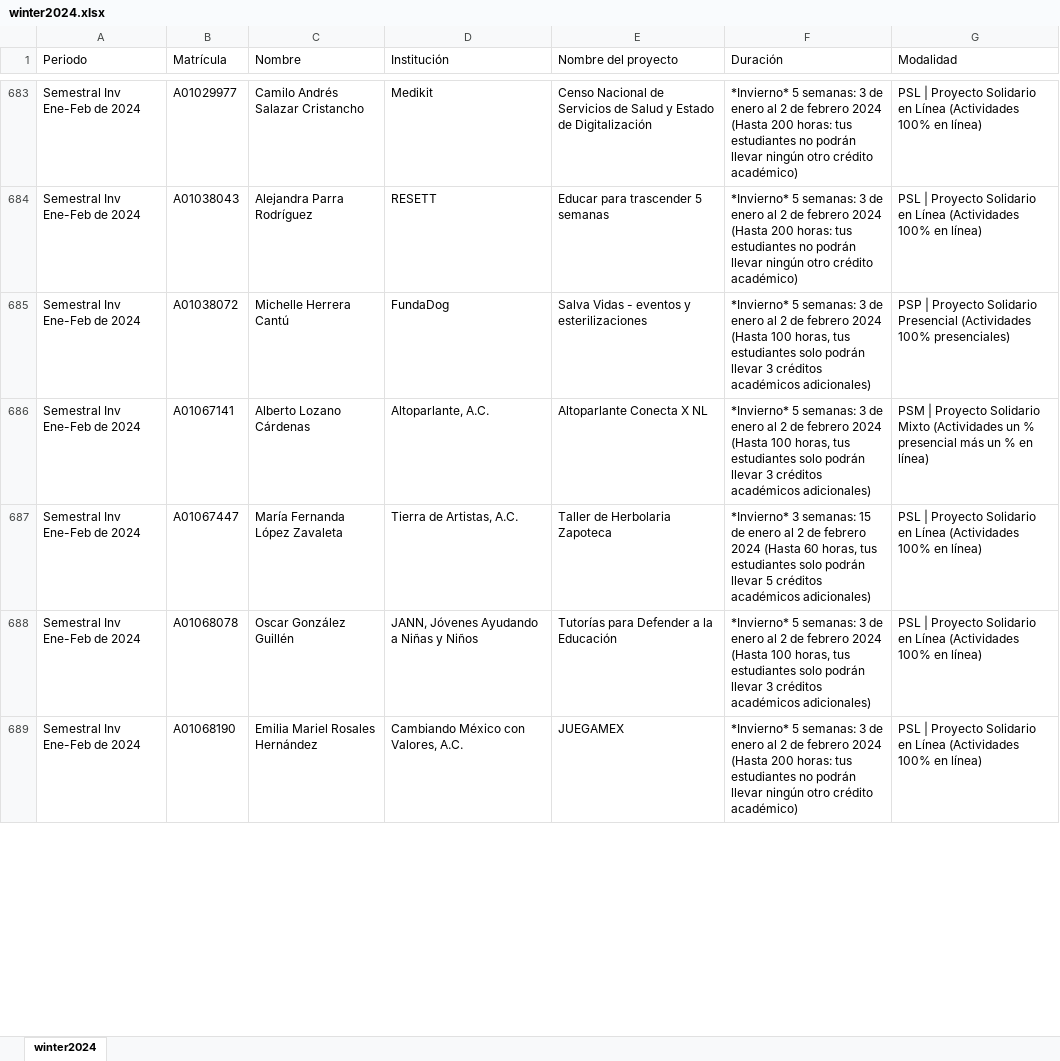
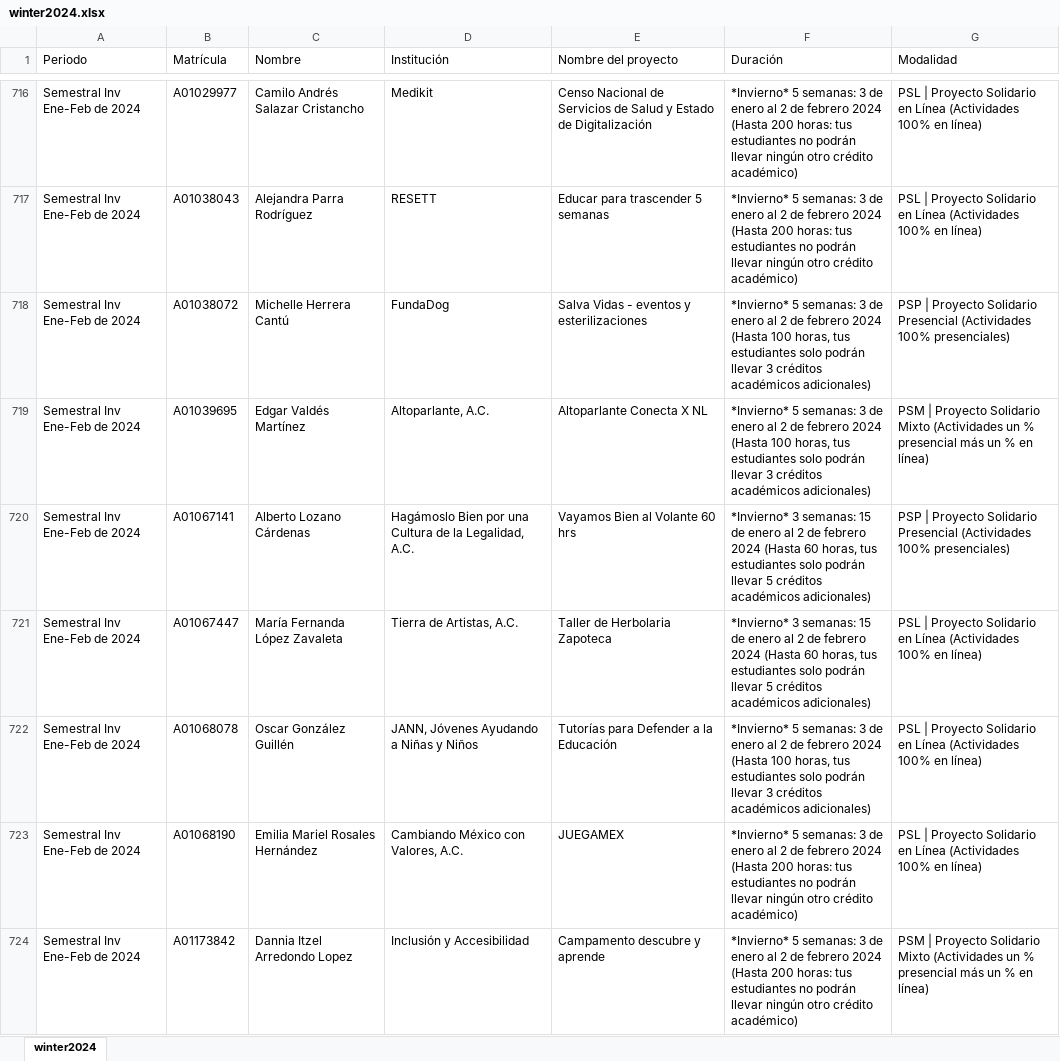
Before and after one commit to ferDMS/social-service-scraper, an Excel workbook: winter2024.xlsx, sheet winter2024, drawn as a sheet; only a part is shown, gaps mark what is left out; values as stored, in another font and other column widths than the file's, no borders; table styles not drawn; addresses are those after the commit; the diff covers the shown part only; the diff names each change by its address in the sheet, - before the commit and + after, or states it on an @@ line.

```diff
--- a/winter2024.xlsx (sheet winter2024)
+++ b/winter2024.xlsx (sheet winter2024)
+row 719: Semestral Inv Ene-Feb de 2024 | A01039695 | Edgar Valdés Martínez | Altoparlante, A.C. | Altoparlante Conecta X NL | *Invierno* 5 semanas: 3 de enero al 2 de febrero 2024 (Hasta 100 horas, tus estudiantes solo podrán llevar 3 créditos académicos adicionales) | PSM | Proyecto Solidario Mixto (Actividades un % presencial más un % en línea)
-D720 (Institución): Altoparlante, A.C.
+D720 (Institución): Hagámoslo Bien por una Cultura de la Legalidad, A.C.
-E720 (Nombre del proyecto): Altoparlante Conecta X NL
+E720 (Nombre del proyecto): Vayamos Bien al Volante 60 hrs
-F720 (Duración): *Invierno* 5 semanas: 3 de enero al 2 de febrero 2024 (Hasta 100 horas, tus estudiantes solo podrán llevar 3 créditos académicos…
+F720 (Duración): *Invierno* 3 semanas: 15 de enero al 2 de febrero 2024 (Hasta 60 horas, tus estudiantes solo podrán llevar 5 créditos académicos…
-G720 (Modalidad): PSM | Proyecto Solidario Mixto (Actividades un % presencial más un % en línea)
+G720 (Modalidad): PSP | Proyecto Solidario Presencial (Actividades 100% presenciales)
+row 724: Semestral Inv Ene-Feb de 2024 | A01173842 | Dannia Itzel Arredondo Lopez | Inclusión y Accesibilidad | Campamento descubre y aprende | *Invierno* 5 semanas: 3 de enero al 2 de febrero 2024 (Hasta 200 horas: tus estudiantes no podrán llevar ningún otro crédito académico) | PSM | Proyecto Solidario Mixto (Actividades un % presencial más un % en línea)
```
Also changed, not shown: 76 added rows, 9 removed rows and 343 edited cells elsewhere in this sheet, 4 other files.
